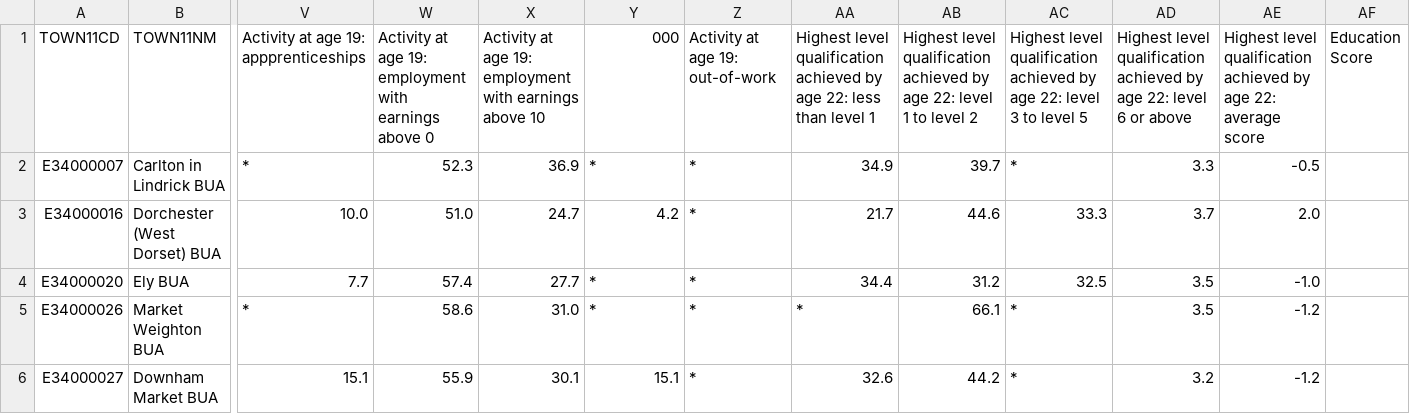
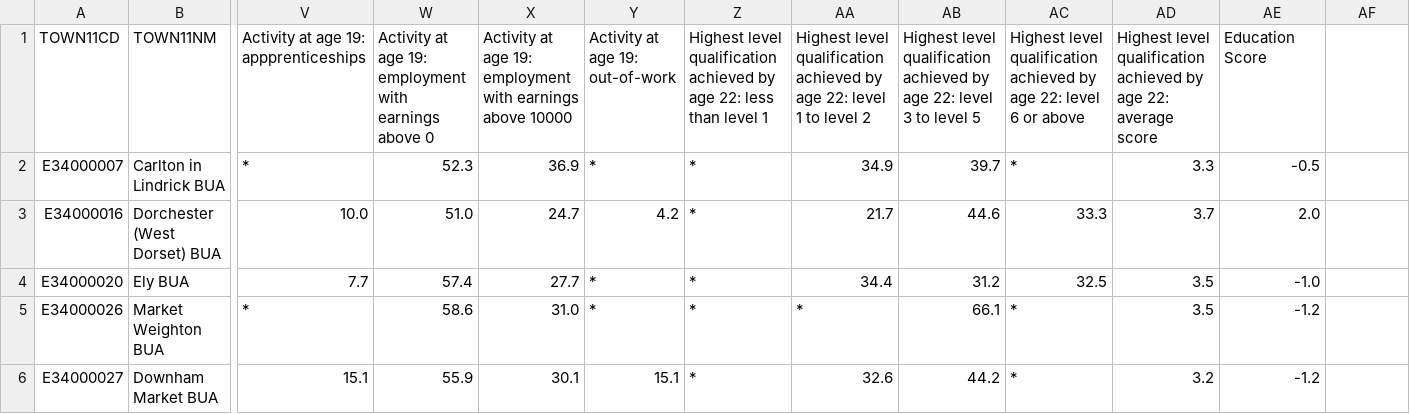
Before and after one commit to ricord99/NTUStatsAssessment, a CSV file: Edu.csv, drawn as a sheet; only a part is shown, gaps mark what is left out; the diff names each change by its address in the sheet, - before the commit and + after, or states it on an @@ line.

Commit message:
Update Edu.csv

```diff
--- a/Edu.csv
+++ b/Edu.csv
-X1: …earnings above 10
+X1: …earnings above 10000
-Y1: 000
+Y1: Activity at age 19: out-of-work
-Z1: Activity at age 19: out-of-work
+Z1: Highest level qualification achieved by age 22: less than level 1
-AA1: …age 22: less than level 1
+AA1: …age 22: level 1 to level 2
-AB1: …22: level 1 to level 2
+AB1: …22: level 3 to level 5
-AC1: …22: level 3 to level 5
+AC1: …22: level 6 or above
-AD1: …age 22: level 6 or above
+AD1: …age 22: average score
-AE1: Highest level qualification achieved by age 22: average score
+AE1: Education Score
-AF1: Education Score
+AF1: (empty)
```
